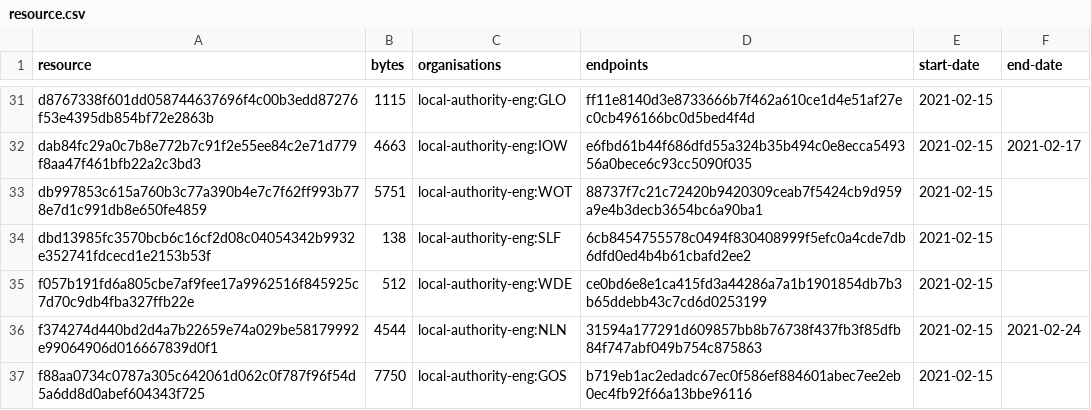
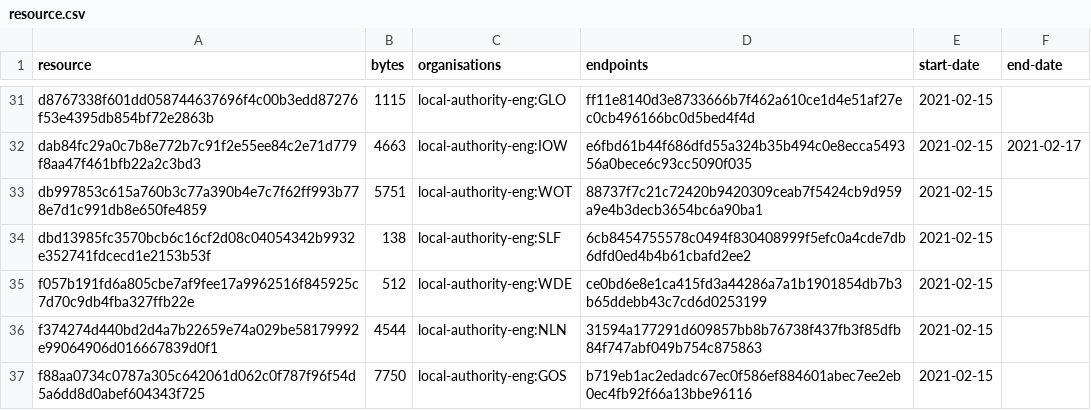
Before and after one commit to digital-land-attic/developer-agreement-transaction-collection, a CSV file: collection/resource.csv, drawn as a sheet; only a part is shown, gaps mark what is left out.

Commit message:
Collection 2021-02-27

```diff
--- a/collection/resource.csv
+++ b/collection/resource.csv
@@ -35,3 +35,3 @@ dbd13985fc3570bcb6c16cf2d08c04054342b9932e352741fdcecd1e2153b53f,138,local-autho
 f057b191fd6a805cbe7af9fee17a9962516f845925c7d70c9db4fba327ffb22e,512,local-authority-eng:WDE,ce0bd6e8e1ca415fd3a44286a7a1b1901854db7b3b65ddebb43c7cd6d0253199,2021-02-15,
-f374274d440bd2d4a7b22659e74a029be58179992e99064906d016667839d0f1,4544,local-authority-eng:NLN,31594a177291d609857bb8b76738f437fb3f85dfb84f747abf049b754c875863,2021-02-15,2021-02-24
+f374274d440bd2d4a7b22659e74a029be58179992e99064906d016667839d0f1,4544,local-authority-eng:NLN,31594a177291d609857bb8b76738f437fb3f85dfb84f747abf049b754c875863,2021-02-15,
 f88aa0734c0787a305c642061d062c0f787f96f54d5a6dd8d0abef604343f725,7750,local-authority-eng:GOS,b719eb1ac2edadc67ec0f586ef884601abec7ee2eb0ec4fb92f66a13bbe96116,2021-02-15,
```
Also changed, not shown: 1 other file.
